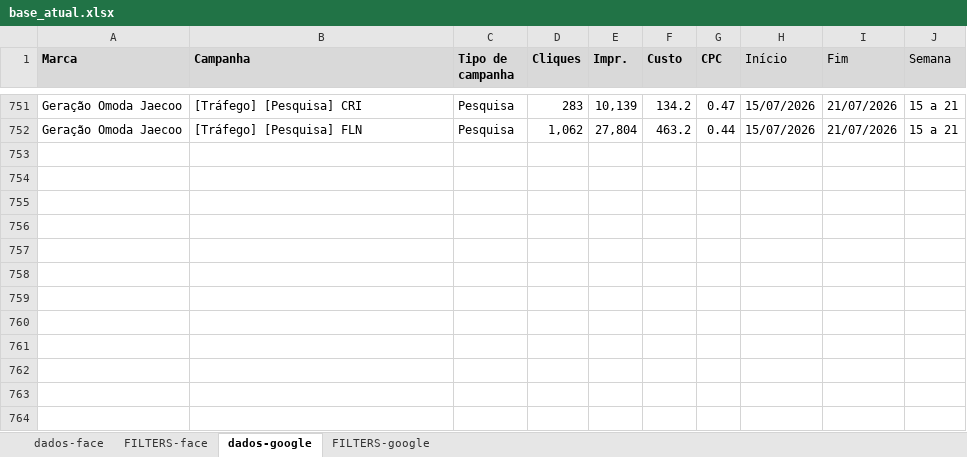
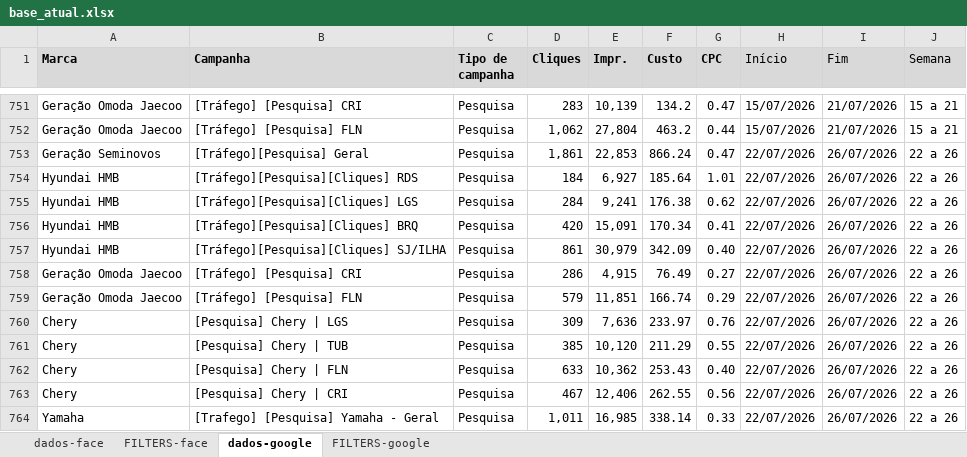
Before and after one commit to guipierotti314-eng/relatorio-trafego, an Excel workbook: dados/base_atual.xlsx, sheet dados-google, drawn as a sheet; only a part is shown, gaps mark what is left out; values as stored, in another font and other column widths than the file's, no borders; charts and pictures not drawn; the diff names each change by its address in the sheet, - before the commit and + after, or states it on an @@ line.

```diff
--- a/dados/base_atual.xlsx (sheet dados-google)
+++ b/dados/base_atual.xlsx (sheet dados-google)
+row 753: Geração Seminovos | [Tráfego][Pesquisa] Geral | Pesquisa | 1,861 | 22,853 | 866.24 | 0.47 | 22/07/2026 | 26/07/2026 | 22 a 26
+row 754: Hyundai HMB | [Tráfego][Pesquisa][Cliques] RDS | Pesquisa | 184 | 6,927 | 185.64 | 1.01 | 22/07/2026 | 26/07/2026 | 22 a 26
+row 755: Hyundai HMB | [Tráfego][Pesquisa][Cliques] LGS | Pesquisa | 284 | 9,241 | 176.38 | 0.62 | 22/07/2026 | 26/07/2026 | 22 a 26
+row 756: Hyundai HMB | [Tráfego][Pesquisa][Cliques] BRQ | Pesquisa | 420 | 15,091 | 170.34 | 0.41 | 22/07/2026 | 26/07/2026 | 22 a 26
+row 757: Hyundai HMB | [Tráfego][Pesquisa][Cliques] SJ/ILHA | Pesquisa | 861 | 30,979 | 342.09 | 0.40 | 22/07/2026 | 26/07/2026 | 22 a 26
+row 758: Geração Omoda Jaecoo | [Tráfego] [Pesquisa] CRI | Pesquisa | 286 | 4,915 | 76.49 | 0.27 | 22/07/2026 | 26/07/2026 | 22 a 26
+row 759: Geração Omoda Jaecoo | [Tráfego] [Pesquisa] FLN | Pesquisa | 579 | 11,851 | 166.74 | 0.29 | 22/07/2026 | 26/07/2026 | 22 a 26
+row 760: Chery | [Pesquisa] Chery | LGS | Pesquisa | 309 | 7,636 | 233.97 | 0.76 | 22/07/2026 | 26/07/2026 | 22 a 26
+row 761: Chery | [Pesquisa] Chery | TUB | Pesquisa | 385 | 10,120 | 211.29 | 0.55 | 22/07/2026 | 26/07/2026 | 22 a 26
+row 762: Chery | [Pesquisa] Chery | FLN | Pesquisa | 633 | 10,362 | 253.43 | 0.40 | 22/07/2026 | 26/07/2026 | 22 a 26
+row 763: Chery | [Pesquisa] Chery | CRI | Pesquisa | 467 | 12,406 | 262.55 | 0.56 | 22/07/2026 | 26/07/2026 | 22 a 26
+row 764: Yamaha | [Trafego] [Pesquisa] Yamaha - Geral | Pesquisa | 1,011 | 16,985 | 338.14 | 0.33 | 22/07/2026 | 26/07/2026 | 22 a 26
```
Also changed, not shown: sheet dados-face, sheet FILTERS-google, hidden cells, charts or pictures.
